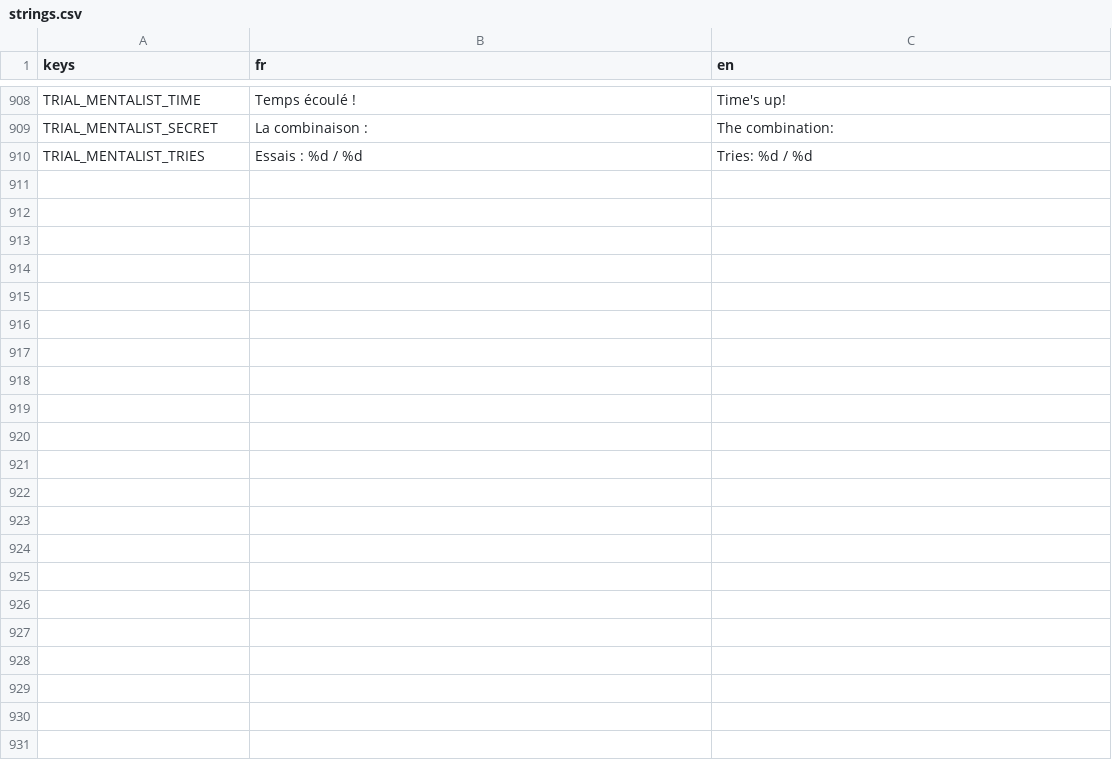
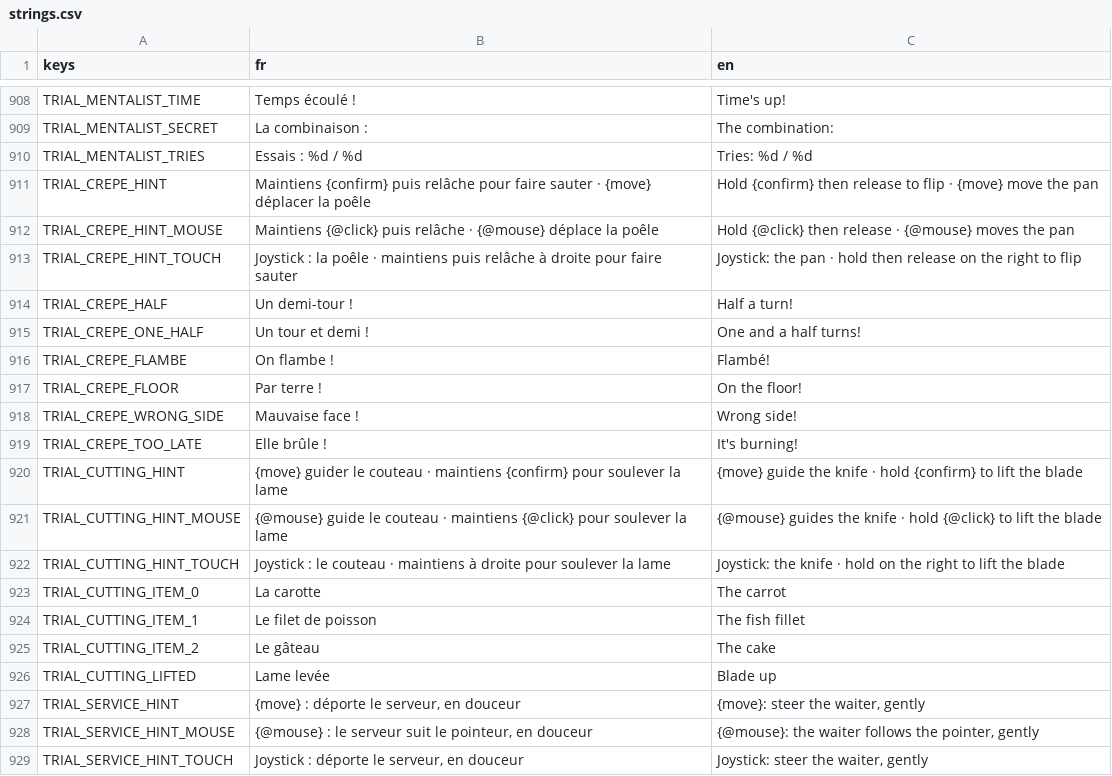
Before and after one commit to jonasfrevaperso-tech/la-maison-gagne, a CSV file: localization/strings.csv, drawn as a sheet; only a part is shown, gaps mark what is left out; the diff covers the shown part only.

```diff
--- a/localization/strings.csv
+++ b/localization/strings.csv
@@ -914 +914,20 @@ TRIAL_MENTALIST_SECRET,La combinaison :,The combination:
 TRIAL_MENTALIST_TRIES,Essais : %d / %d,Tries: %d / %d
+TRIAL_CREPE_HINT,Maintiens {confirm} puis relâche pour faire sauter · {move} déplacer la poêle,Hold {confirm} then release to flip · {move} move the pan
+TRIAL_CREPE_HINT_MOUSE,Maintiens {@click} puis relâche · {@mouse} déplace la poêle,Hold {@click} then release · {@mouse} moves the pan
+TRIAL_CREPE_HINT_TOUCH,Joystick : la poêle · maintiens puis relâche à droite pour faire sauter,Joystick: the pan · hold then release on the right to flip
+TRIAL_CREPE_HALF,Un demi-tour !,Half a turn!
+TRIAL_CREPE_ONE_HALF,Un tour et demi !,One and a half turns!
+TRIAL_CREPE_FLAMBE,On flambe !,Flambé!
+TRIAL_CREPE_FLOOR,Par terre !,On the floor!
+TRIAL_CREPE_WRONG_SIDE,Mauvaise face !,Wrong side!
+TRIAL_CREPE_TOO_LATE,Elle brûle !,It's burning!
+TRIAL_CUTTING_HINT,{move} guider le couteau · maintiens {confirm} pour soulever la lame,{move} guide the knife · hold {confirm} to lift the blade
+TRIAL_CUTTING_HINT_MOUSE,{@mouse} guide le couteau · maintiens {@click} pour soulever la lame,{@mouse} guides the knife · hold {@click} to lift the blade
+TRIAL_CUTTING_HINT_TOUCH,Joystick : le couteau · maintiens à droite pour soulever la lame,Joystick: the knife · hold on the right to lift the blade
+TRIAL_CUTTING_ITEM_0,La carotte,The carrot
+TRIAL_CUTTING_ITEM_1,Le filet de poisson,The fish fillet
+TRIAL_CUTTING_ITEM_2,Le gâteau,The cake
+TRIAL_CUTTING_LIFTED,Lame levée,Blade up
+TRIAL_SERVICE_HINT,"{move} : déporte le serveur, en douceur","{move}: steer the waiter, gently"
+TRIAL_SERVICE_HINT_MOUSE,"{@mouse} : le serveur suit le pointeur, en douceur","{@mouse}: the waiter follows the pointer, gently"
+TRIAL_SERVICE_HINT_TOUCH,"Joystick : déporte le serveur, en douceur","Joystick: steer the waiter, gently"
```
Also changed, not shown: 29 added rows elsewhere in this file, 35 other files.
